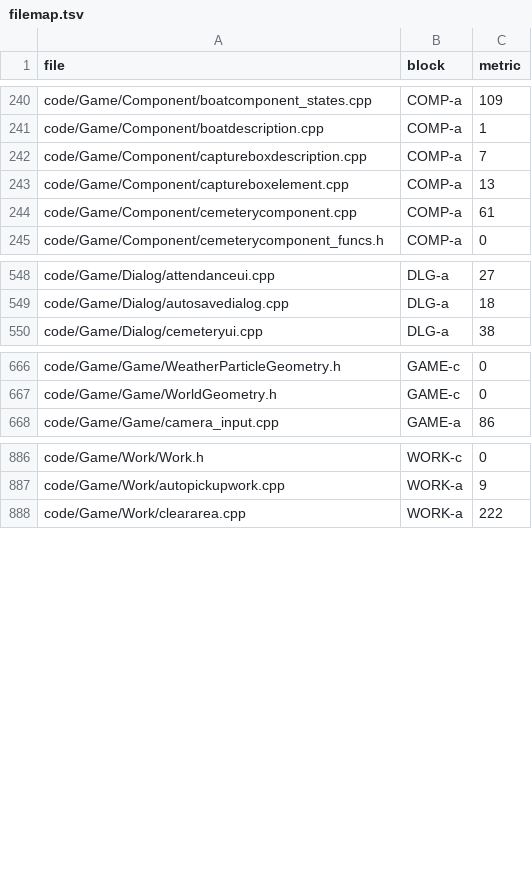
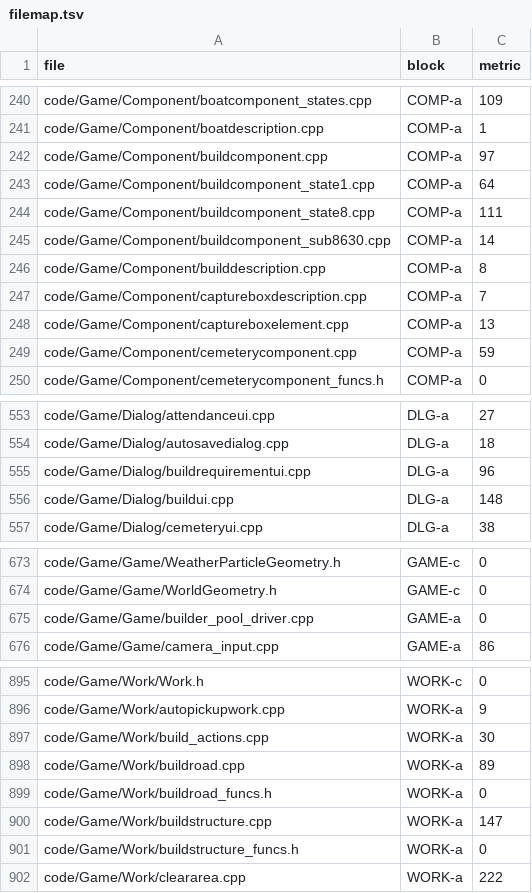
Before and after one commit to Ippo343/OpenBA, a TSV file: docs/runtime_port/endgame_b/b4_session/data/filemap.tsv, drawn as a sheet; only a part is shown, gaps mark what is left out; the diff covers the shown part only.

```diff
--- a/docs/runtime_port/endgame_b/b4_session/data/filemap.tsv
+++ b/docs/runtime_port/endgame_b/b4_session/data/filemap.tsv
@@ -241,5 +241,10 @@ code/Game/Component/boatcomponent_states.cpp	COMP-a	109
 code/Game/Component/boatdescription.cpp	COMP-a	1
+code/Game/Component/buildcomponent.cpp	COMP-a	97
+code/Game/Component/buildcomponent_state1.cpp	COMP-a	64
+code/Game/Component/buildcomponent_state8.cpp	COMP-a	111
+code/Game/Component/buildcomponent_sub8630.cpp	COMP-a	14
+code/Game/Component/builddescription.cpp	COMP-a	8
 code/Game/Component/captureboxdescription.cpp	COMP-a	7
 code/Game/Component/captureboxelement.cpp	COMP-a	13
-code/Game/Component/cemeterycomponent.cpp	COMP-a	61
+code/Game/Component/cemeterycomponent.cpp	COMP-a	59
 code/Game/Component/cemeterycomponent_funcs.h	COMP-a	0
@@ -549,2 +554,4 @@ code/Game/Dialog/attendanceui.cpp	DLG-a	27
 code/Game/Dialog/autosavedialog.cpp	DLG-a	18
+code/Game/Dialog/buildrequirementui.cpp	DLG-a	96
+code/Game/Dialog/buildui.cpp	DLG-a	148
 code/Game/Dialog/cemeteryui.cpp	DLG-a	38
@@ -667,2 +674,3 @@ code/Game/Game/WeatherParticleGeometry.h	GAME-c	0
 code/Game/Game/WorldGeometry.h	GAME-c	0
+code/Game/Game/builder_pool_driver.cpp	GAME-a	0
 code/Game/Game/camera_input.cpp	GAME-a	86
@@ -887,2 +896,7 @@ code/Game/Work/Work.h	WORK-c	0
 code/Game/Work/autopickupwork.cpp	WORK-a	9
+code/Game/Work/build_actions.cpp	WORK-a	30
+code/Game/Work/buildroad.cpp	WORK-a	89
+code/Game/Work/buildroad_funcs.h	WORK-a	0
+code/Game/Work/buildstructure.cpp	WORK-a	147
+code/Game/Work/buildstructure_funcs.h	WORK-a	0
 code/Game/Work/cleararea.cpp	WORK-a	222
```
Also changed, not shown: 2 added rows and 43 edited cells elsewhere in this file, 2 other files.
